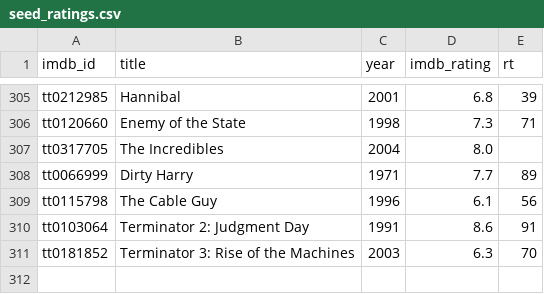
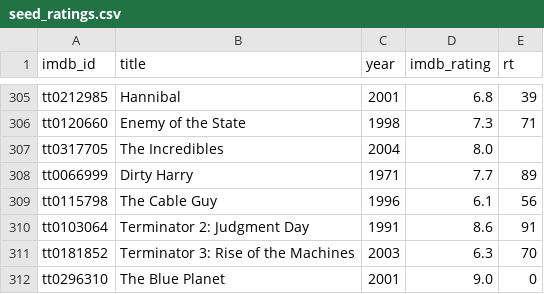
Before and after one commit to serkansu/cineselect-manager-online, a CSV file: seed_ratings.csv, drawn as a sheet; only a part is shown, gaps mark what is left out.

Commit message:
Update seed_ratings.csv via Streamlit sync

```diff
--- a/seed_ratings.csv
+++ b/seed_ratings.csv
@@ -311 +311,2 @@ tt0103064,Terminator 2: Judgment Day,1991,8.6,91
 tt0181852,Terminator 3: Rise of the Machines,2003,6.3,70
+tt0296310,The Blue Planet,2001,9.0,0
```
